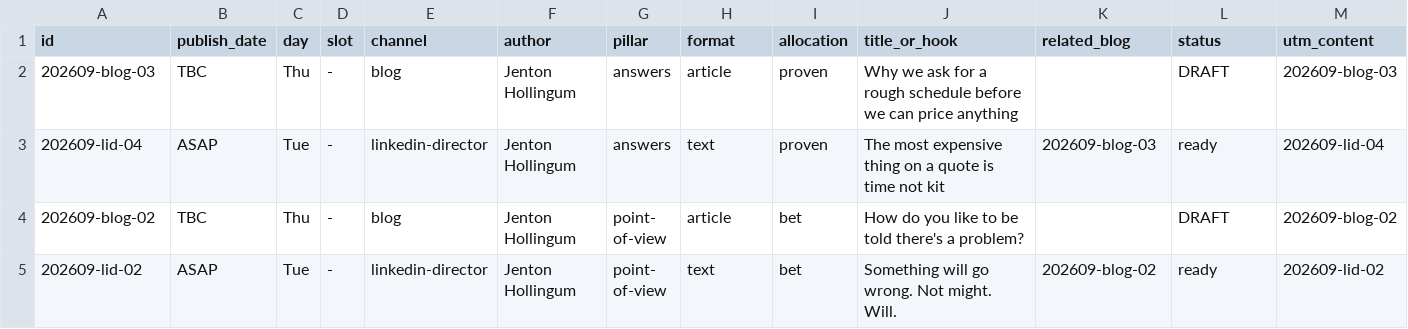
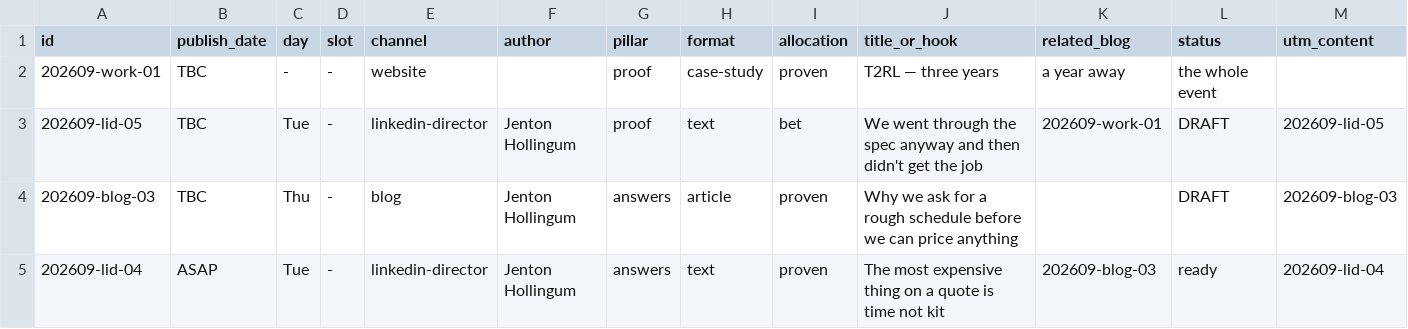
Before and after one commit to jenton93/6D-Social-Media, a CSV file: calendar/content-calendar.csv, drawn as a sheet; only a part is shown; the shorter side is filled out with more unchanged rows; rows hold the shown columns only; the diff names each change by its address in the sheet, - before the commit and + after, or states it on an @@ line.

```diff
--- a/calendar/content-calendar.csv
+++ b/calendar/content-calendar.csv
+row 2: 202609-work-01 | TBC | - | - | website |  | proof | case-study | proven | T2RL — three years | a year away | the whole event
+row 3: 202609-lid-05 | TBC | Tue | - | linkedin-director | Jenton Hollingum | proof | text | bet | We went through the spec anyway and then didn't get the job | 202609-work-01 | DRAFT | 202609-lid-05
```
Also changed, not shown: 3 other files.
